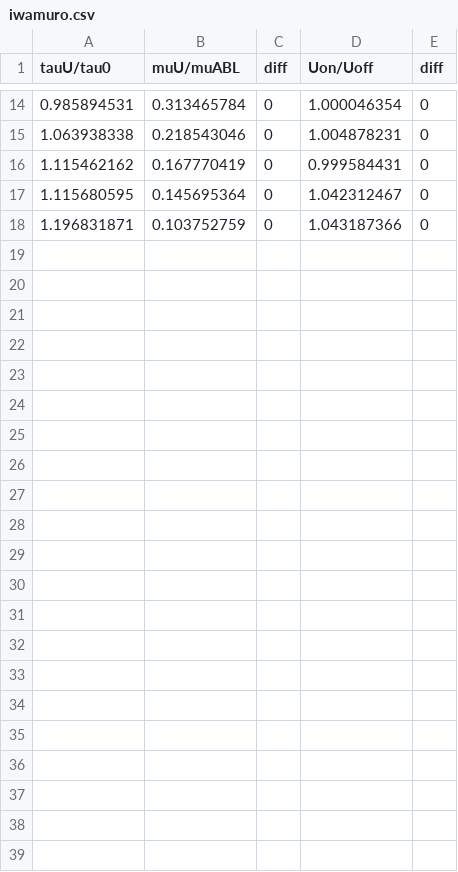
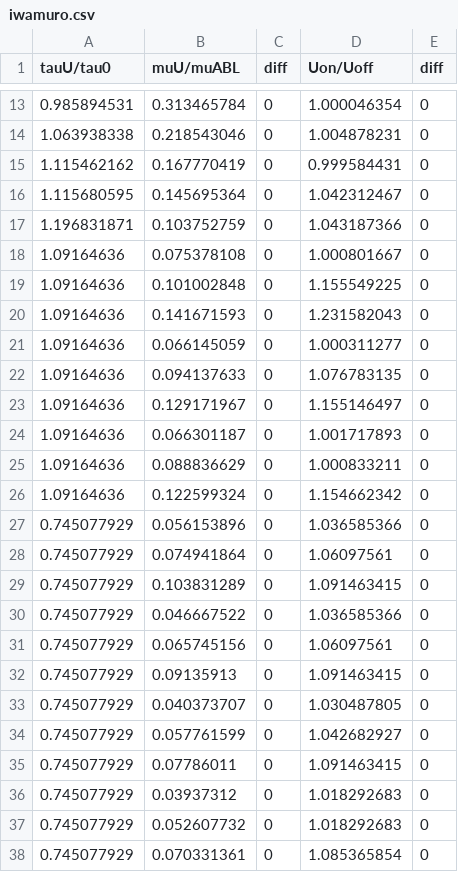
Before and after one commit to HidetoNiwa/SugiyamaLab-MasterThesis, a CSV file: 5-Results/elasticity/iwamuro/iwamuro.csv, drawn as a sheet; only a part is shown, gaps mark what is left out; the diff covers the shown part only.

```diff
--- a/5-Results/elasticity/iwamuro/iwamuro.csv
+++ b/5-Results/elasticity/iwamuro/iwamuro.csv
@@ -18 +17,22 @@ tauU/tau0,muU/muABL,diff,Uon/Uoff,diff
 1.196831871,0.103752759,0,1.043187366,0
+1.09164636,0.075378108,0,1.000801667,0
+1.09164636,0.101002848,0,1.155549225,0
+1.09164636,0.141671593,0,1.231582043,0
+1.09164636,0.066145059,0,1.000311277,0
+1.09164636,0.094137633,0,1.076783135,0
+1.09164636,0.129171967,0,1.155146497,0
+1.09164636,0.066301187,0,1.001717893,0
+1.09164636,0.088836629,0,1.000833211,0
+1.09164636,0.122599324,0,1.154662342,0
+0.745077929,0.056153896,0,1.036585366,0
+0.745077929,0.074941864,0,1.06097561,0
+0.745077929,0.103831289,0,1.091463415,0
+0.745077929,0.046667522,0,1.036585366,0
+0.745077929,0.065745156,0,1.06097561,0
+0.745077929,0.09135913,0,1.091463415,0
+0.745077929,0.040373707,0,1.030487805,0
+0.745077929,0.057761599,0,1.042682927,0
+0.745077929,0.07786011,0,1.091463415,0
+0.745077929,0.03937312,0,1.018292683,0
+0.745077929,0.052607732,0,1.018292683,0
+0.745077929,0.070331361,0,1.085365854,0
```
Also changed, not shown: 1 removed row and 7 moved rows elsewhere in this file, 7 other files.
